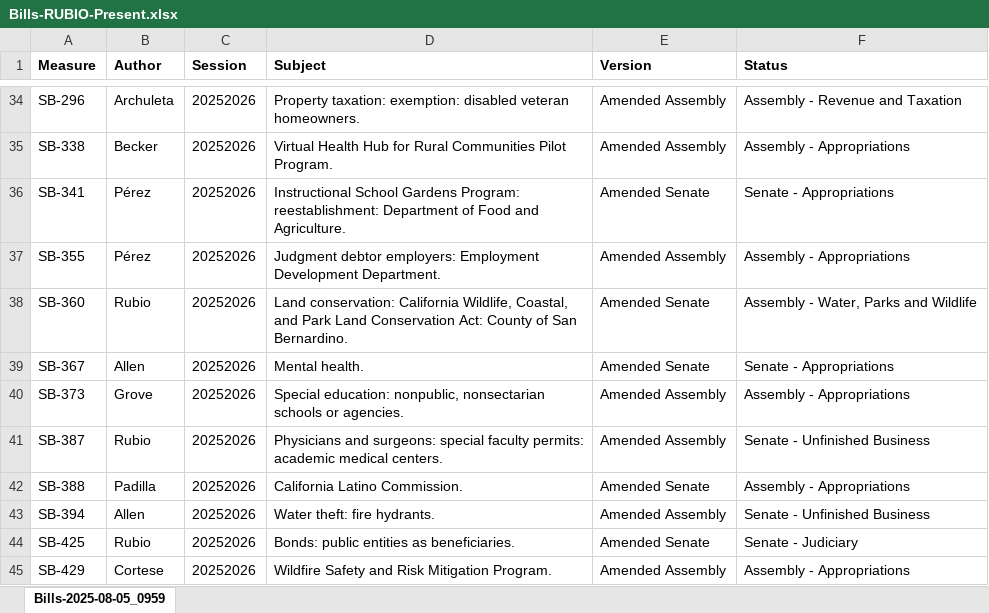
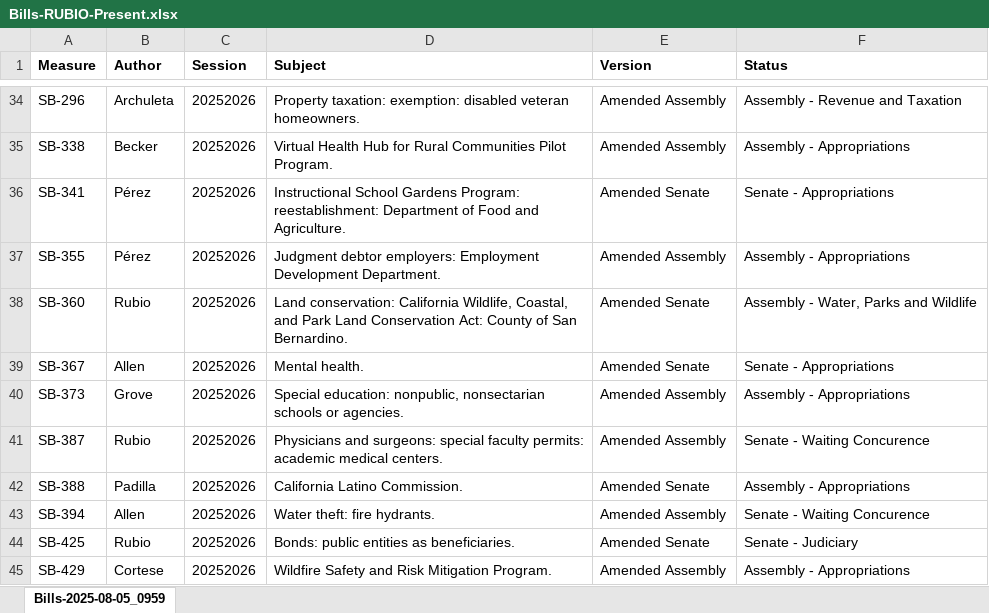
Before and after one commit to brianrwheatley/rubio-bills, an Excel workbook: data/Bills-RUBIO-Present.xlsx, sheet Bills-2025-08-05_0959, drawn as a sheet; only a part is shown, gaps mark what is left out; values as stored, in another font and other column widths than the file's, no borders; the diff names each change by its address in the sheet, - before the commit and + after, or states it on an @@ line.

Commit message:
update date 8-5-2025 revised awaiting concurence

```diff
--- a/data/Bills-RUBIO-Present.xlsx (sheet Bills-2025-08-05_0959)
+++ b/data/Bills-RUBIO-Present.xlsx (sheet Bills-2025-08-05_0959)
-F41 (Status): Senate - Unfinished Business
+F41 (Status): Senate - Waiting Concurence
-F43 (Status): Senate - Unfinished Business
+F43 (Status): Senate - Waiting Concurence
```
